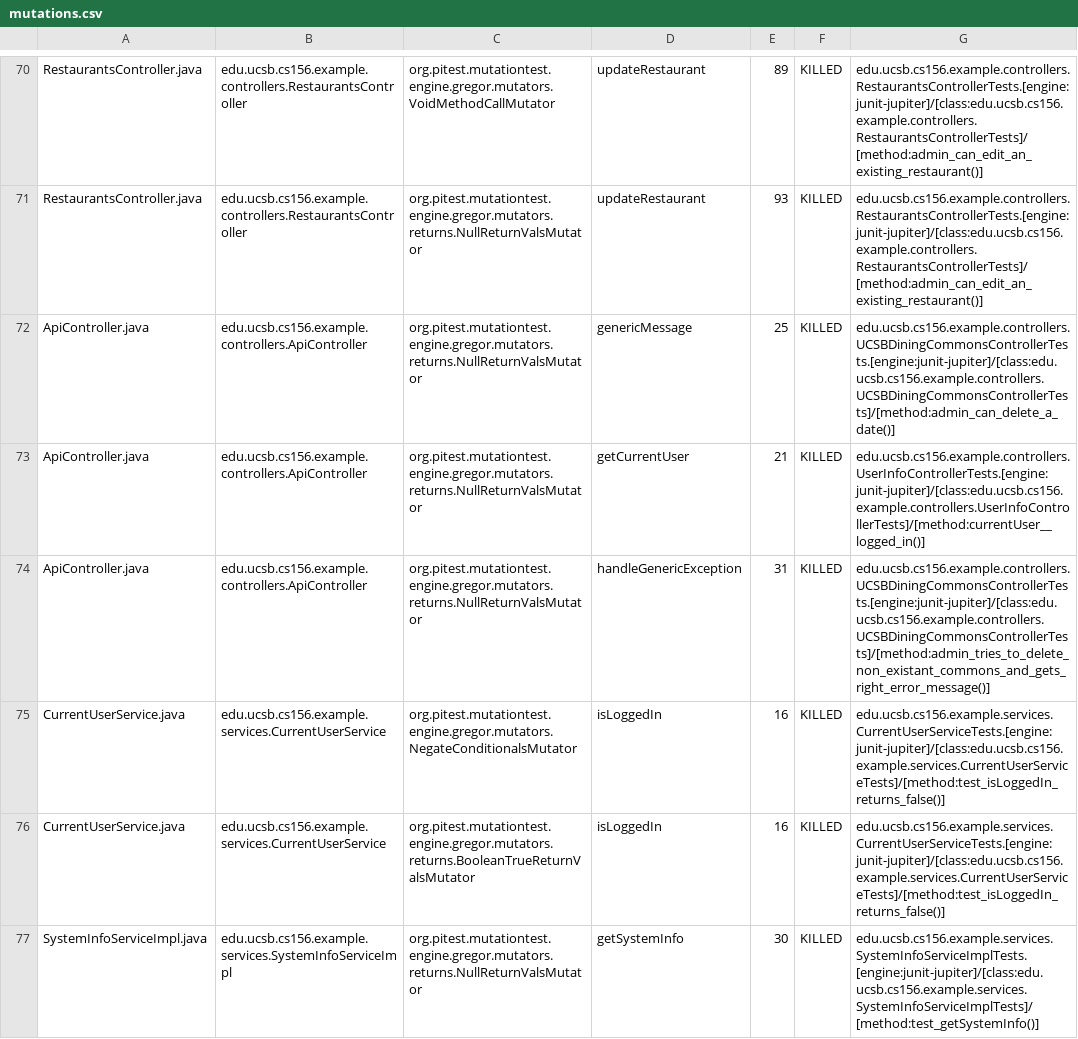
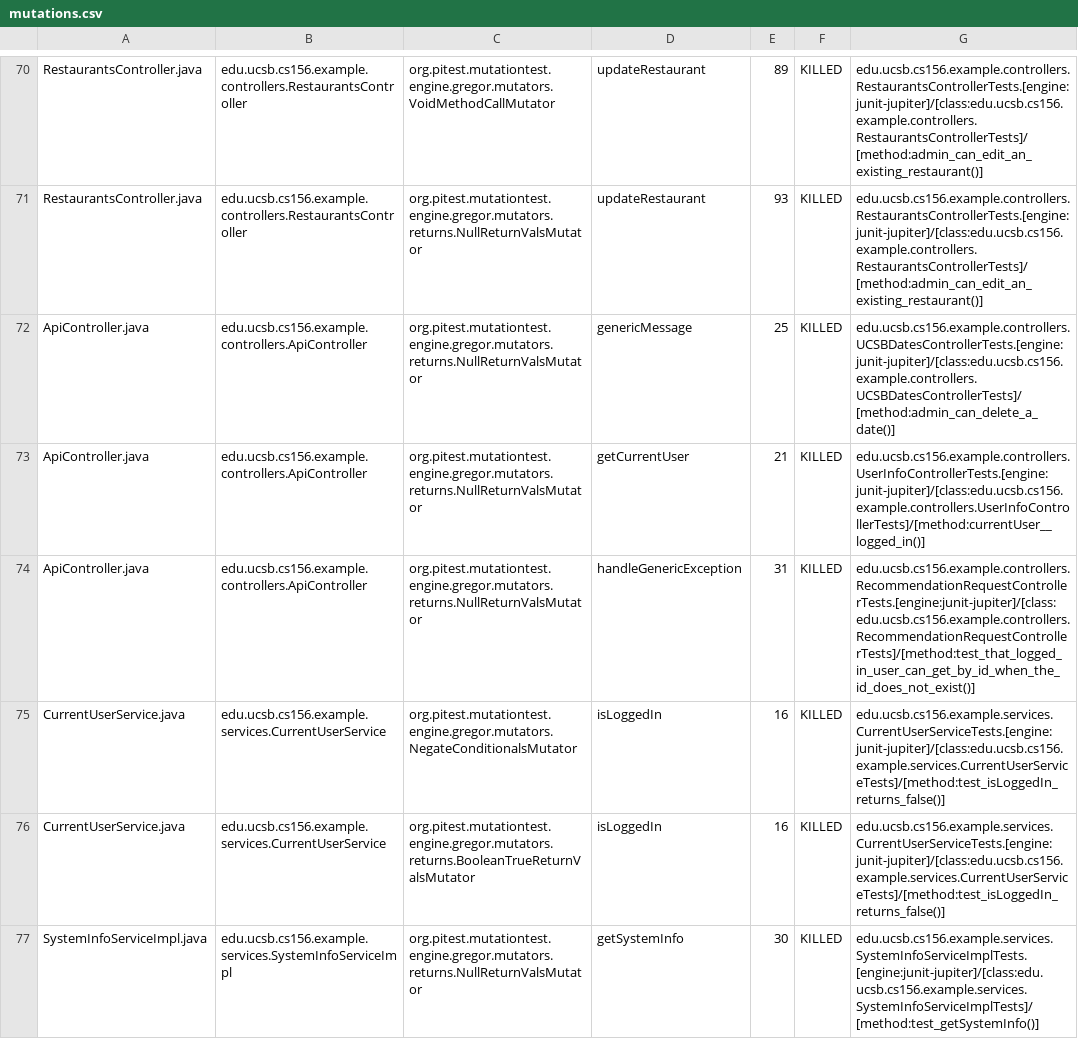
Before and after one commit to ucsb-cs156-w24/team03-w24-5pm-4, a CSV file: prs/74/pitest/mutations.csv, drawn as a sheet; only a part is shown, gaps mark what is left out.

Commit message:
Deploying to gh-pages from @ ucsb-cs156-w24/team03-w24-5pm-4@7b86a2b32ec044ef93677eb84eb5cf9b6f49df67 🚀

```diff
--- a/prs/74/pitest/mutations.csv
+++ b/prs/74/pitest/mutations.csv
@@ -71,5 +71,5 @@ RestaurantsController.java,edu.ucsb.cs156.example.controllers.RestaurantsControl
 RestaurantsController.java,edu.ucsb.cs156.example.controllers.RestaurantsController,org.pitest.mutationtest.engine.gregor.mutators.returns.NullReturnValsMutator,updateRestaurant,93,KILLED,edu.ucsb.cs156.example.controllers.RestaurantsControllerTests.[engine:junit-jupiter]/[class:edu.ucsb.cs156.example.controllers.RestaurantsControllerTests]/[method:admin_can_edit_an_existing_restaurant()]
-ApiController.java,edu.ucsb.cs156.example.controllers.ApiController,org.pitest.mutationtest.engine.gregor.mutators.returns.NullReturnValsMutator,genericMessage,25,KILLED,edu.ucsb.cs156.example.controllers.UCSBDiningCommonsControllerTests.[engine:junit-jupiter]/[class:edu.ucsb.cs156.example.controllers.UCSBDiningCommonsControllerTests]/[method:admin_can_delete_a_date()]
+ApiController.java,edu.ucsb.cs156.example.controllers.ApiController,org.pitest.mutationtest.engine.gregor.mutators.returns.NullReturnValsMutator,genericMessage,25,KILLED,edu.ucsb.cs156.example.controllers.UCSBDatesControllerTests.[engine:junit-jupiter]/[class:edu.ucsb.cs156.example.controllers.UCSBDatesControllerTests]/[method:admin_can_delete_a_date()]
 ApiController.java,edu.ucsb.cs156.example.controllers.ApiController,org.pitest.mutationtest.engine.gregor.mutators.returns.NullReturnValsMutator,getCurrentUser,21,KILLED,edu.ucsb.cs156.example.controllers.UserInfoControllerTests.[engine:junit-jupiter]/[class:edu.ucsb.cs156.example.controllers.UserInfoControllerTests]/[method:currentUser__logged_in()]
-ApiController.java,edu.ucsb.cs156.example.controllers.ApiController,org.pitest.mutationtest.engine.gregor.mutators.returns.NullReturnValsMutator,handleGenericException,31,KILLED,edu.ucsb.cs156.example.controllers.UCSBDiningCommonsControllerTests.[engine:junit-jupiter]/[class:edu.ucsb.cs156.example.controllers.UCSBDiningCommonsControllerTests]/[method:admin_tries_to_delete_non_existant_commons_and_gets_right_error_message()]
+ApiController.java,edu.ucsb.cs156.example.controllers.ApiController,org.pitest.mutationtest.engine.gregor.mutators.returns.NullReturnValsMutator,handleGenericException,31,KILLED,edu.ucsb.cs156.example.controllers.RecommendationRequestControllerTests.[engine:junit-jupiter]/[class:edu.ucsb.cs156.example.controllers.RecommendationRequestControllerTests]/[method:test_that_logged_in_user_can_get_by_id_when_the_id_does_not_exist()]
 CurrentUserService.java,edu.ucsb.cs156.example.services.CurrentUserService,org.pitest.mutationtest.engine.gregor.mutators.NegateConditionalsMutator,isLoggedIn,16,KILLED,edu.ucsb.cs156.example.services.CurrentUserServiceTests.[engine:junit-jupiter]/[class:edu.ucsb.cs156.example.services.CurrentUserServiceTests]/[method:test_isLoggedIn_returns_false()]
```
Also changed, not shown: 13 other files.
